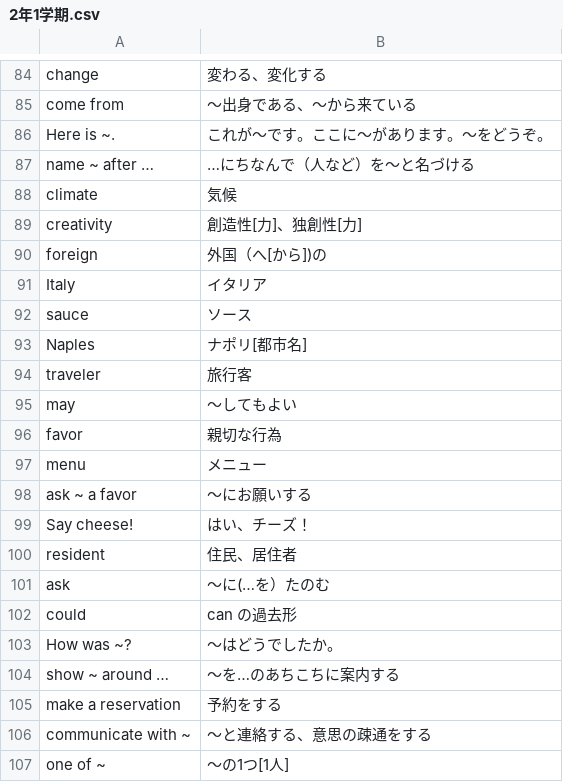
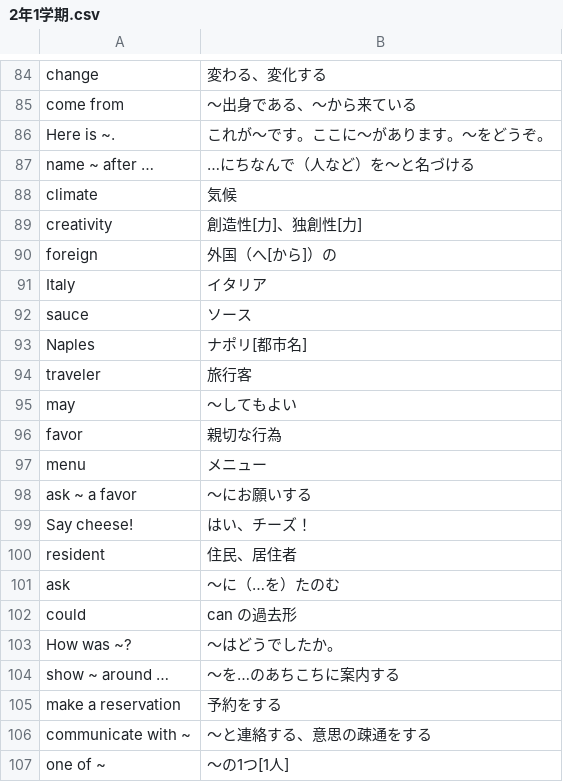
Before and after one commit to 2gPigeon/words-learn-app, a CSV file: 2年1学期.csv, drawn as a sheet; only a part is shown, gaps mark what is left out.

```diff
--- a/2年1学期.csv
+++ b/2年1学期.csv
@@ -89,3 +89,3 @@ climate,気候
 creativity,創造性[力]、独創性[力]
-foreign,外国（へ[から])の
+foreign,外国（へ[から]）の
 Italy,イタリア
@@ -100,3 +100,3 @@ Say cheese!,はい、チーズ！
 resident,住民、居住者
-ask,～に(…を）たのむ
+ask,～に（…を）たのむ
 could,can の過去形
```
Also changed, not shown: 1年1学期.csv, 3年1学期.csv, 3 other files.
